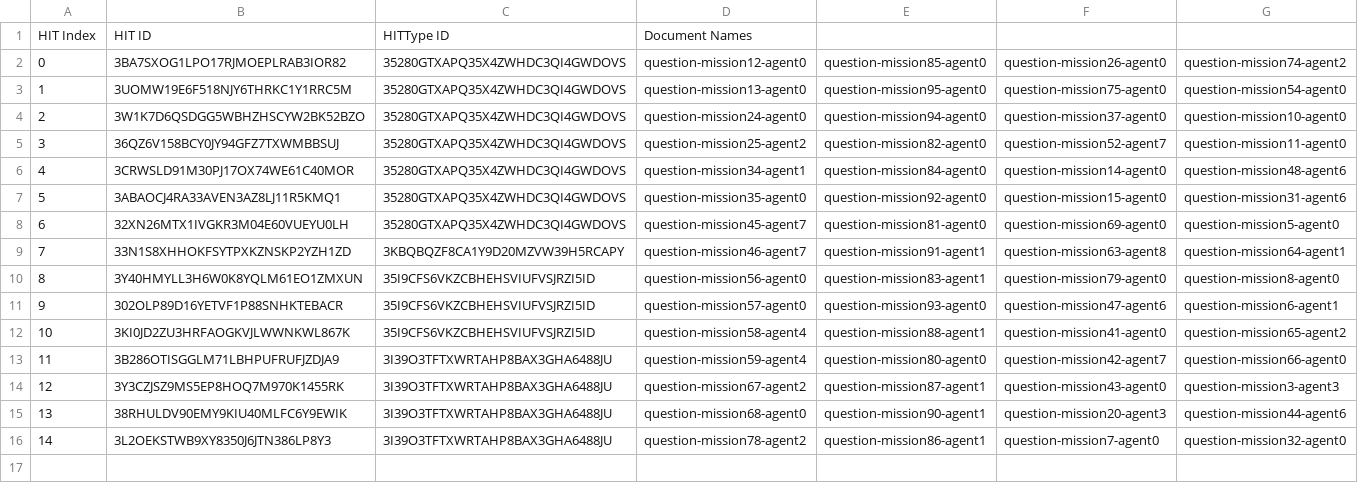
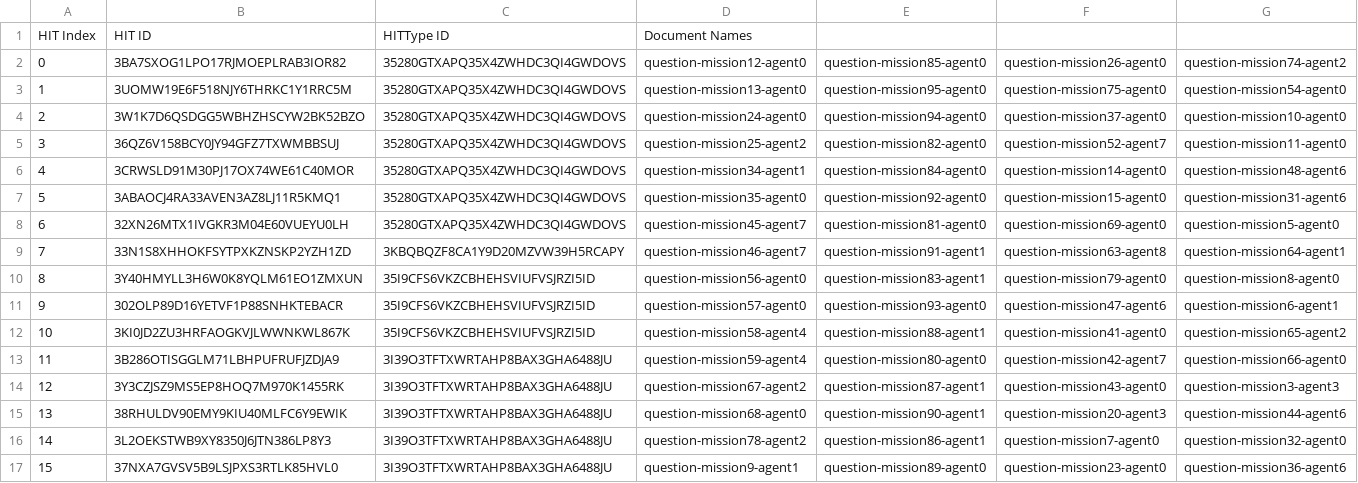
Before and after one commit to cmu-able/explainable-planning, a CSV file: XPlanningEvaluation/resources/mobilerobot/study/prefalign/mturk/hit-info/hitInfo_control_full.csv, drawn as a sheet; the diff names each change by its address in the sheet, - before the commit and + after, or states it on an @@ line.

Commit message:
Updated hitInfo_control_full.csv: HIT index 15

```diff
--- a/XPlanningEvaluation/resources/mobilerobot/study/prefalign/mturk/hit-info/hitInfo_control_full.csv
+++ b/XPlanningEvaluation/resources/mobilerobot/study/prefalign/mturk/hit-info/hitInfo_control_full.csv
+row 17: 15 | 37NXA7GVSV5B9LSJPXS3RTLK85HVL0 | 3I39O3TFTXWRTAHP8BAX3GHA6488JU | question-mission9-agent1 | question-mission89-agent0 | question-mission23-agent0 | question-mission36-agent6
```
